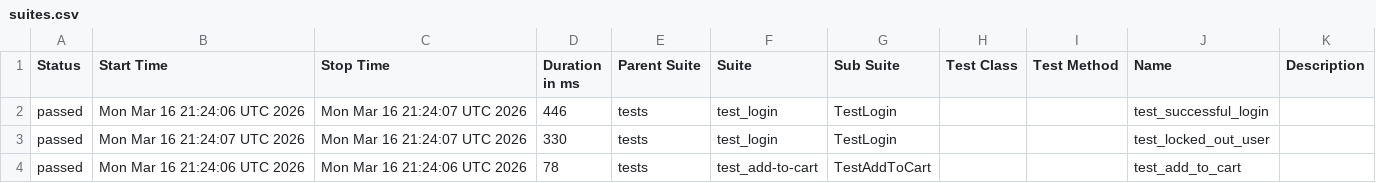
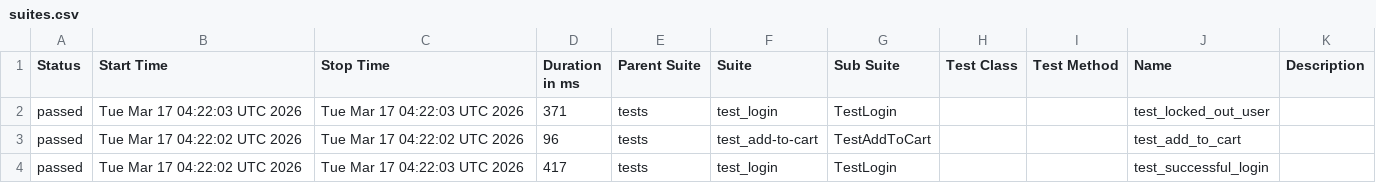
Before and after one commit to mykhailohavryliv/swaglabs-automation, a CSV file: data/suites.csv, drawn as a sheet.

```diff
--- a/data/suites.csv
+++ b/data/suites.csv
@@ -1,4 +1,4 @@
 "Status","Start Time","Stop Time","Duration in ms","Parent Suite","Suite","Sub Suite","Test Class","Test Method","Name","Description"
-"passed","Mon Mar 16 21:24:06 UTC 2026","Mon Mar 16 21:24:07 UTC 2026","446","tests","test_login","TestLogin","","","test_successful_login",""
-"passed","Mon Mar 16 21:24:07 UTC 2026","Mon Mar 16 21:24:07 UTC 2026","330","tests","test_login","TestLogin","","","test_locked_out_user",""
-"passed","Mon Mar 16 21:24:06 UTC 2026","Mon Mar 16 21:24:06 UTC 2026","78","tests","test_add-to-cart","TestAddToCart","","","test_add_to_cart",""
+"passed","Tue Mar 17 04:22:03 UTC 2026","Tue Mar 17 04:22:03 UTC 2026","371","tests","test_login","TestLogin","","","test_locked_out_user",""
+"passed","Tue Mar 17 04:22:02 UTC 2026","Tue Mar 17 04:22:02 UTC 2026","96","tests","test_add-to-cart","TestAddToCart","","","test_add_to_cart",""
+"passed","Tue Mar 17 04:22:02 UTC 2026","Tue Mar 17 04:22:03 UTC 2026","417","tests","test_login","TestLogin","","","test_successful_login",""
```
Also changed, not shown: data/behaviors.csv, 20 other files.
